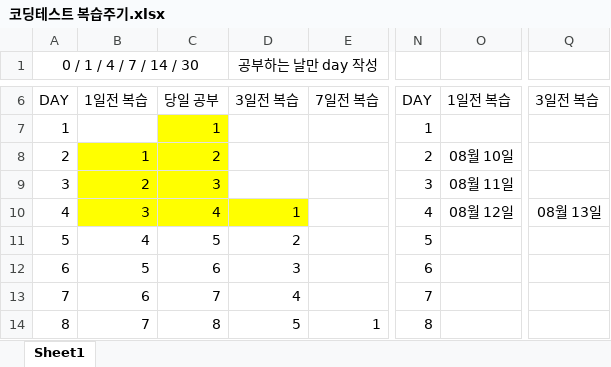
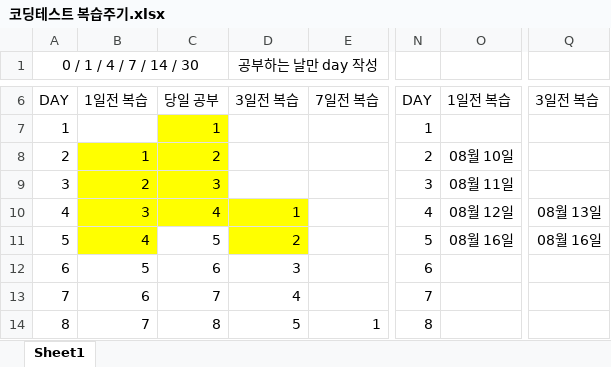
Before and after one commit to mildsalmon/CodingTest-Study, an Excel workbook: 이것이 코딩 테스트다 with 파이썬/코딩테스트 복습주기.xlsx, sheet Sheet1, drawn as a sheet; only a part is shown, gaps mark what is left out; values as stored, in another font and other column widths than the file's, no borders; the diff names each change by its address in the sheet, - before the commit and + after, or states it on an @@ line.

```diff
--- a/이것이 코딩 테스트다 with 파이썬/코딩테스트 복습주기.xlsx (sheet Sheet1)
+++ b/이것이 코딩 테스트다 with 파이썬/코딩테스트 복습주기.xlsx (sheet Sheet1)
-B11 fill: none
+B11 fill: #FFFF00
-D11 fill: none
+D11 fill: #FFFF00
-O11: (empty)
+O11: 08월 16일
-Q11: (empty)
+Q11: 08월 16일
```
Also changed, not shown: 3 other files.
